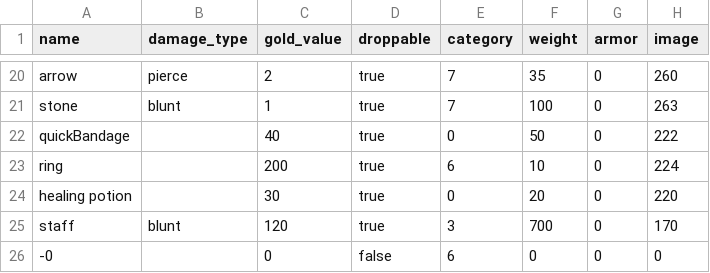
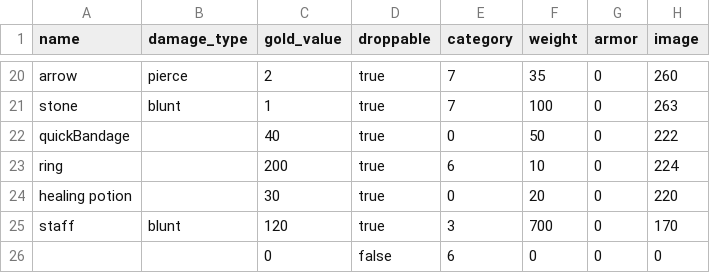
Before and after one commit to moeseven/BattleCrew, a CSV file: BattleCrew/resources/Items.csv, drawn as a sheet; only a part is shown, gaps mark what is left out; the diff names each change by its address in the sheet, - before the commit and + after, or states it on an @@ line.

```diff
--- a/BattleCrew/resources/Items.csv
+++ b/BattleCrew/resources/Items.csv
-A26 (name): -0
+A26 (name): (empty)
```
Also changed, not shown: BattleCrew/resources/Battletemplates.csv, BattleCrew/resources/Names.csv, 7 other files.
